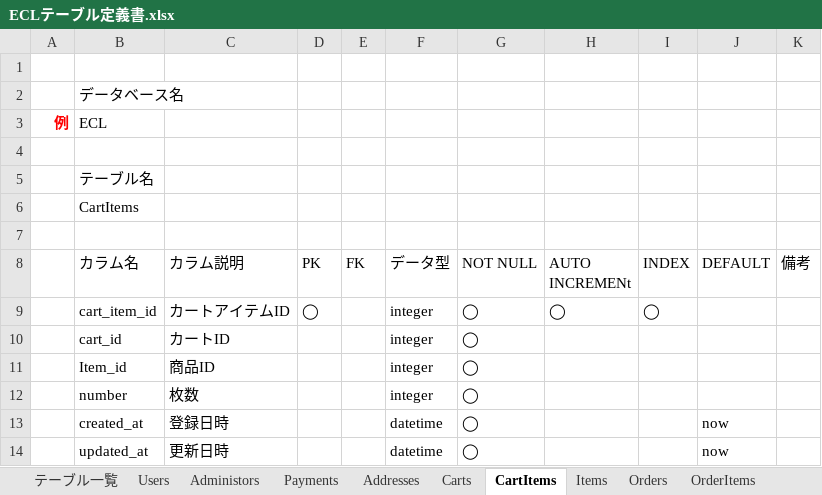
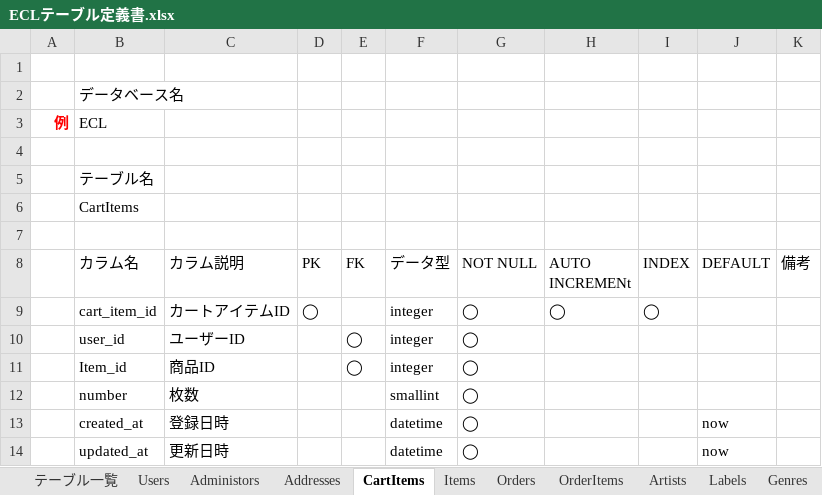
Before and after one commit to ecl11/ECL, an Excel workbook: ECLテーブル定義書.xlsx, sheet CartItems, drawn as a sheet; values as stored, in another font and other column widths than the file's, no borders; charts and pictures not drawn; removed rows and columns are numbered as before the commit, all else as after; the diff names each change by its address in the sheet, - before the commit and + after, or states it on an @@ line.

```diff
--- a/ECLテーブル定義書.xlsx (sheet CartItems)
+++ b/ECLテーブル定義書.xlsx (sheet CartItems)
-sheet tab: Payments
-sheet tab: Carts
-row 10:  | cart_id | カートID |  |  | integer | ◯
+row 10:  | user_id | ユーザーID |  | ◯ | integer | ◯
-E11 (FK): (empty)
+E11 (FK): ◯
-F12 (データ型): integer
+F12 (データ型): smallint
```
Also changed, not shown: sheet Orders, sheet Addresses, sheet Administors, sheet Items, sheet Users, sheet OrderItems, other sheet tabs, charts or pictures, 2 other files.
